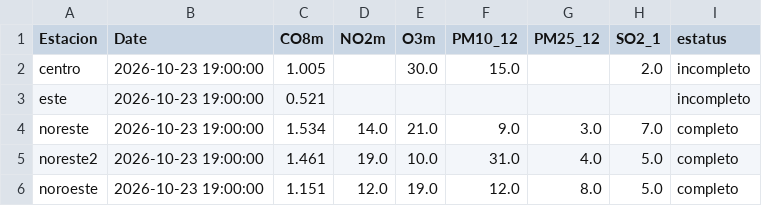
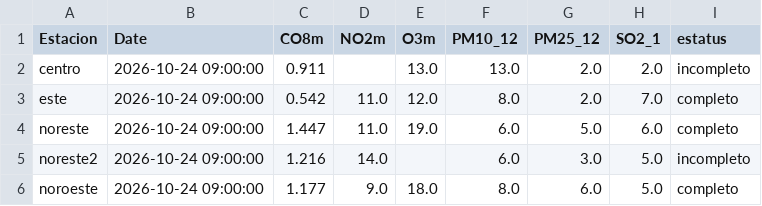
Before and after one commit to LuisRodarteC/AIRENL, a CSV file: aire_indice_api_ancho.csv, drawn as a sheet; only a part is shown; the diff covers the shown part only.

```diff
--- a/aire_indice_api_ancho.csv
+++ b/aire_indice_api_ancho.csv
@@ -1,6 +1,6 @@
 Estacion,Date,CO8m,NO2m,O3m,PM10_12,PM25_12,SO2_1,estatus
-centro,2026-10-23 19:00:00,1.005,,30.0,15.0,,2.0,incompleto
-este,2026-10-23 19:00:00,0.521,,,,,,incompleto
-noreste,2026-10-23 19:00:00,1.534,14.0,21.0,9.0,3.0,7.0,completo
-noreste2,2026-10-23 19:00:00,1.461,19.0,10.0,31.0,4.0,5.0,completo
-noroeste,2026-10-23 19:00:00,1.151,12.0,19.0,12.0,8.0,5.0,completo
+centro,2026-10-24 09:00:00,0.911,,13.0,13.0,2.0,2.0,incompleto
+este,2026-10-24 09:00:00,0.542,11.0,12.0,8.0,2.0,7.0,completo
+noreste,2026-10-24 09:00:00,1.447,11.0,19.0,6.0,5.0,6.0,completo
+noreste2,2026-10-24 09:00:00,1.216,14.0,,6.0,3.0,5.0,incompleto
+noroeste,2026-10-24 09:00:00,1.177,9.0,18.0,8.0,6.0,5.0,completo
```
Also changed, not shown: 58 edited cells elsewhere in this file, aire_monterrey.csv, 1 other file.
